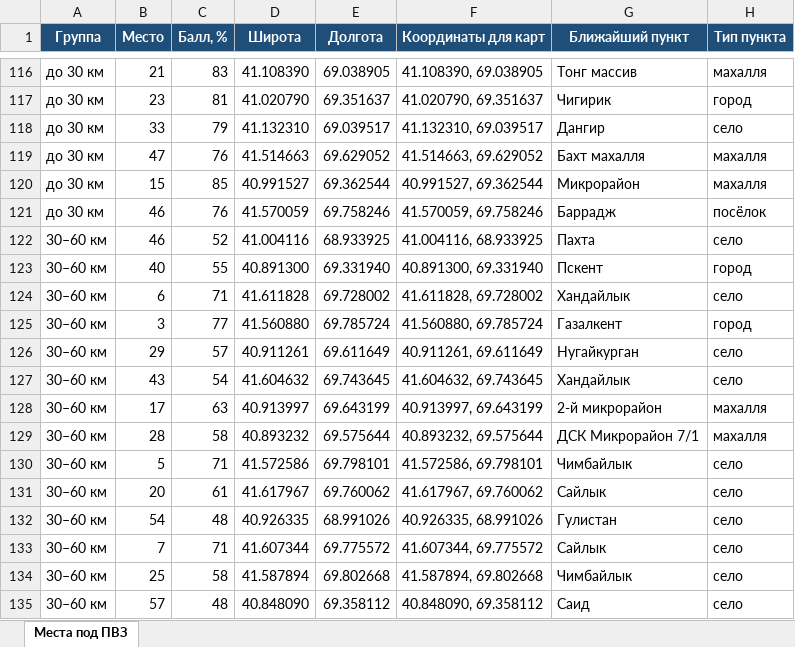
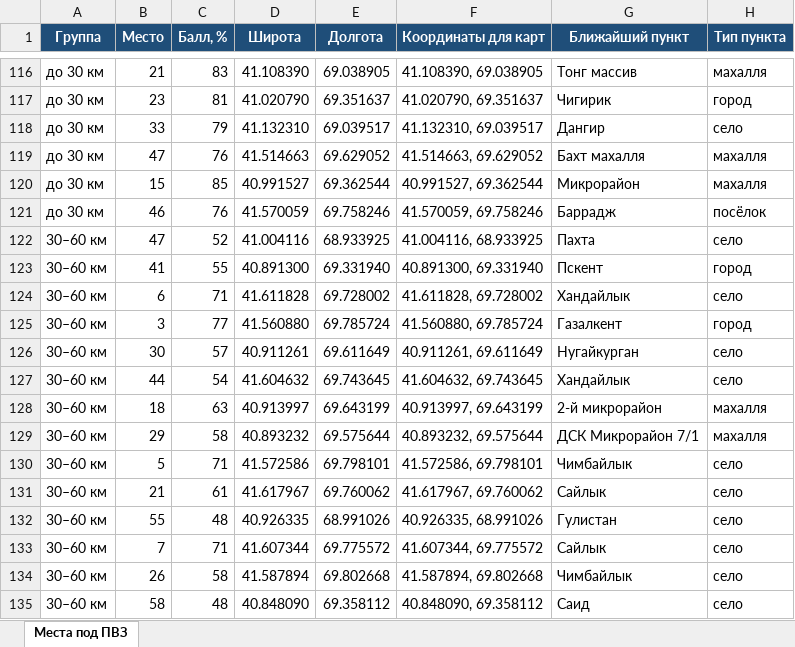
Before and after one commit to ivankorotaev777/map-, an Excel workbook: data/pvz_shortlist.xlsx, sheet Места под ПВЗ, drawn as a sheet; only a part is shown, gaps mark what is left out; values as stored, in another font and other column widths than the file's, no borders; the diff covers the shown part only; the diff names each change by its address in the sheet, - before the commit and + after, or states it on an @@ line.

```diff
--- a/data/pvz_shortlist.xlsx (sheet Места под ПВЗ)
+++ b/data/pvz_shortlist.xlsx (sheet Места под ПВЗ)
-B122 (Место): 46
+B122 (Место): 47
-B123 (Место): 40
+B123 (Место): 41
-B126 (Место): 29
+B126 (Место): 30
-B127 (Место): 43
+B127 (Место): 44
-B128 (Место): 17
+B128 (Место): 18
-B129 (Место): 28
+B129 (Место): 29
-B131 (Место): 20
+B131 (Место): 21
-B132 (Место): 54
+B132 (Место): 55
-B134 (Место): 25
+B134 (Место): 26
-B135 (Место): 57
+B135 (Место): 58
```
Also changed, not shown: 2 added rows, 2 removed rows and 118 edited cells elsewhere in this sheet, 3 other files.
